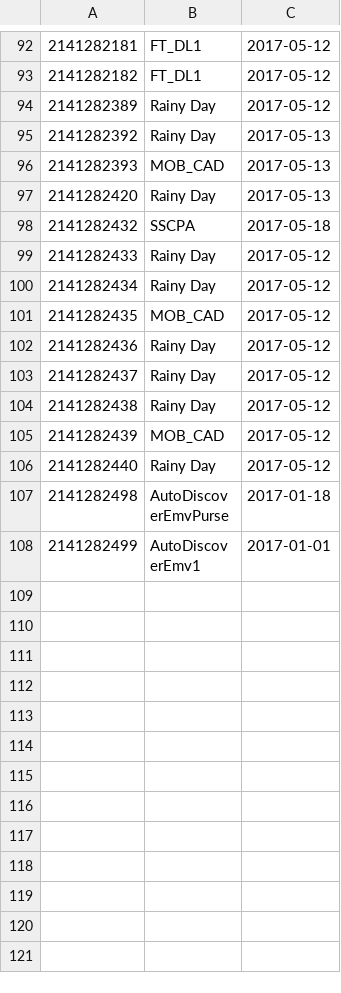
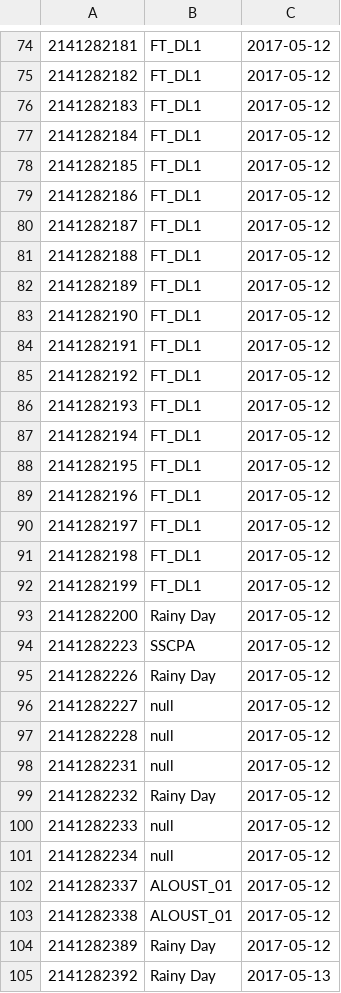
Before and after one commit to ryuzakisultan/InternalBatchProject, a CSV file: output.csv, drawn as a sheet; only a part is shown, gaps mark what is left out; the shorter side is filled out with more unchanged rows; the diff covers the shown part only.

```diff
--- a/output.csv
+++ b/output.csv
@@ -93,2 +75,30 @@
 2141282182,FT_DL1,2017-05-12
+2141282183,FT_DL1,2017-05-12
+2141282184,FT_DL1,2017-05-12
+2141282185,FT_DL1,2017-05-12
+2141282186,FT_DL1,2017-05-12
+2141282187,FT_DL1,2017-05-12
+2141282188,FT_DL1,2017-05-12
+2141282189,FT_DL1,2017-05-12
+2141282190,FT_DL1,2017-05-12
+2141282191,FT_DL1,2017-05-12
+2141282192,FT_DL1,2017-05-12
+2141282193,FT_DL1,2017-05-12
+2141282194,FT_DL1,2017-05-12
+2141282195,FT_DL1,2017-05-12
+2141282196,FT_DL1,2017-05-12
+2141282197,FT_DL1,2017-05-12
+2141282198,FT_DL1,2017-05-12
+2141282199,FT_DL1,2017-05-12
+2141282200,Rainy Day,2017-05-12
+2141282223,SSCPA,2017-05-12
+2141282226,Rainy Day,2017-05-12
+2141282227,null,2017-05-12
+2141282228,null,2017-05-12
+2141282231,null,2017-05-12
+2141282232,Rainy Day,2017-05-12
+2141282233,null,2017-05-12
+2141282234,null,2017-05-12
+2141282337,ALOUST_01,2017-05-12
+2141282338,ALOUST_01,2017-05-12
 2141282389,Rainy Day,2017-05-12
```
Also changed, not shown: 8 removed rows elsewhere in this file, 12 other files.
